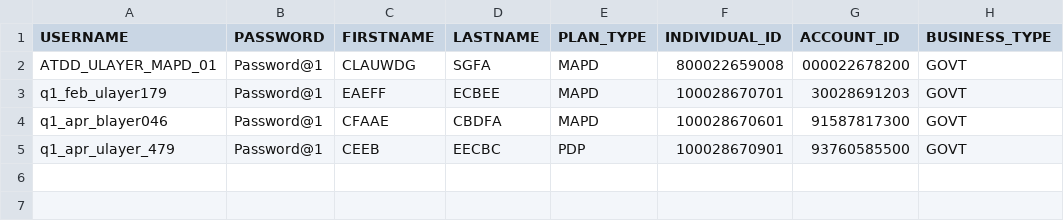
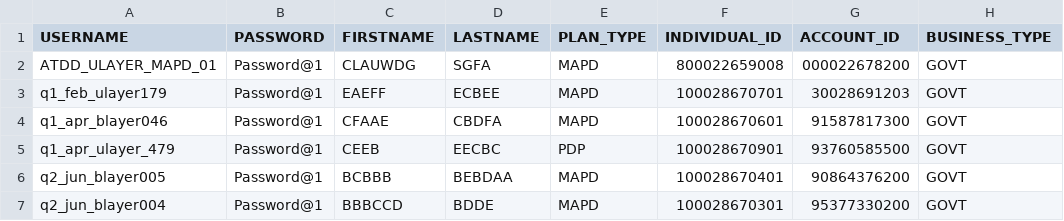
Before and after one commit to swati13oct/MnR, a CSV file: cukesatdd/src/main/resources/database/mass-registration.csv, drawn as a sheet.

```diff
--- a/cukesatdd/src/main/resources/database/mass-registration.csv
+++ b/cukesatdd/src/main/resources/database/mass-registration.csv
@@ -5 +5,3 @@ q1_apr_blayer046,Password@1,CFAAE,CBDFA,MAPD,100028670601,91587817300,GOVT
 q1_apr_ulayer_479,Password@1,CEEB,EECBC,PDP,100028670901,93760585500,GOVT
+q2_jun_blayer005,Password@1,BCBBB,BEBDAA,MAPD,100028670401,90864376200,GOVT
+q2_jun_blayer004,Password@1,BBBCCD,BDDE,MAPD,100028670301,95377330200,GOVT
```
Also changed, not shown: cukesatdd/src/main/resources/database/UMS-Member-Type.csv, 7 other files.
